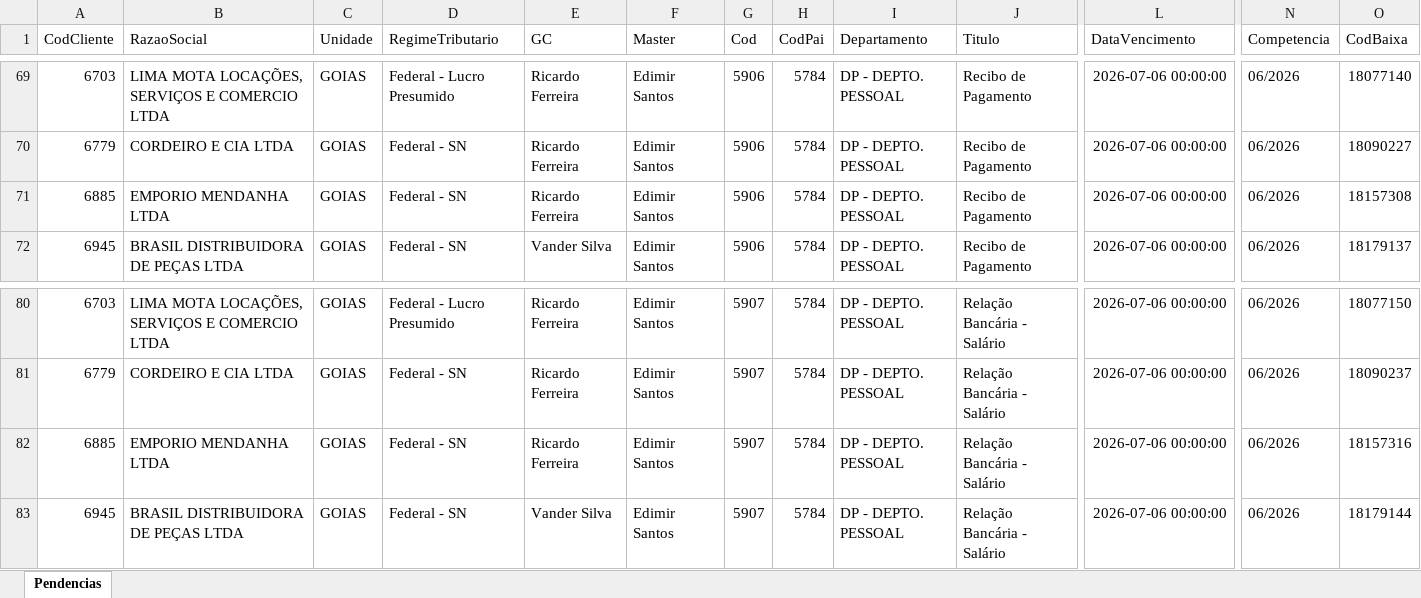
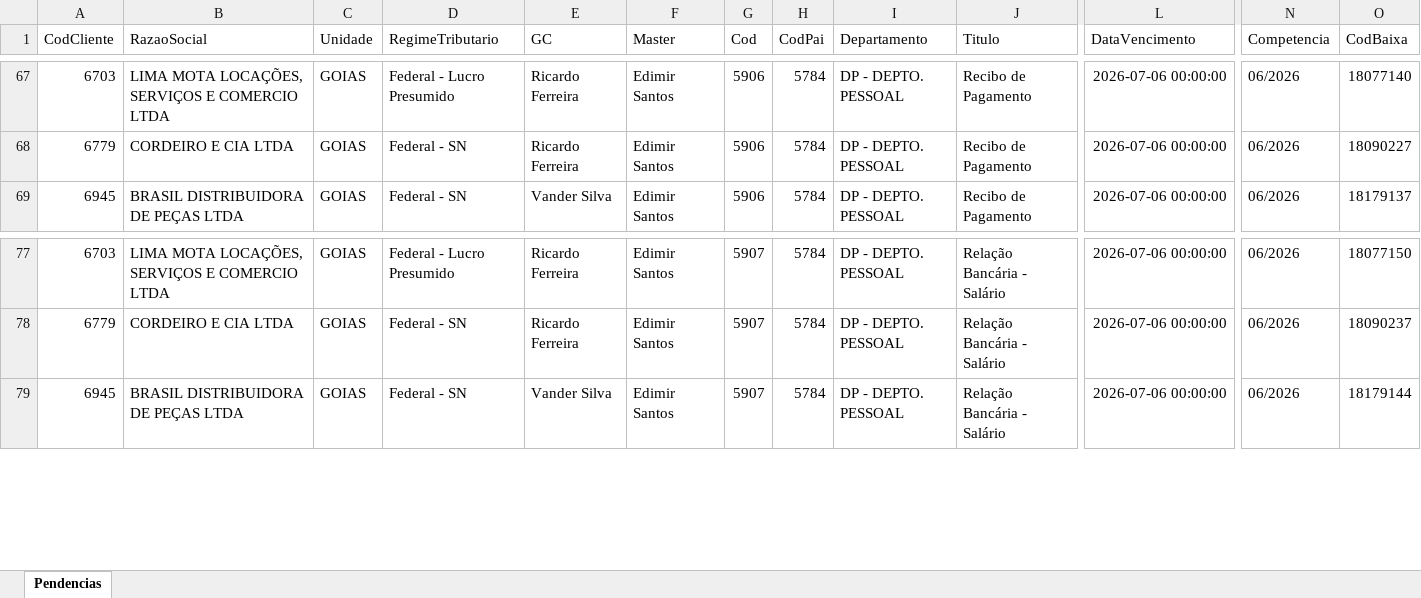
Before and after one commit to willianemanoel/Portal-das-tarefas-teste-, an Excel workbook: dados/base/goias.xlsx, sheet Pendencias, drawn as a sheet; only a part is shown, gaps mark what is left out; values as stored, in another font and other column widths than the file's, no borders; removed rows and columns are numbered as before the commit, all else as after; rows hold the shown columns only; the diff covers the shown part only; the diff names each change by its address in the sheet, - before the commit and + after, or states it on an @@ line.

```diff
--- a/dados/base/goias.xlsx (sheet Pendencias)
+++ b/dados/base/goias.xlsx (sheet Pendencias)
-row 71: 6885 | EMPORIO MENDANHA LTDA | GOIAS | Federal - SN | Ricardo Ferreira | Edimir Santos | 5906 | 5784 | DP - DEPTO. PESSOAL | Recibo de Pagamento | 2026-07-06 00:00:00 | 06/2026 | 18157308
-row 82: 6885 | EMPORIO MENDANHA LTDA | GOIAS | Federal - SN | Ricardo Ferreira | Edimir Santos | 5907 | 5784 | DP - DEPTO. PESSOAL | Relação Bancária - Salário | 2026-07-06 00:00:00 | 06/2026 | 18157316
```
Also changed, not shown: 4 added rows, 2 removed rows and 6 edited cells elsewhere in this sheet, dados/base/santos.xlsx, 1 other file.
